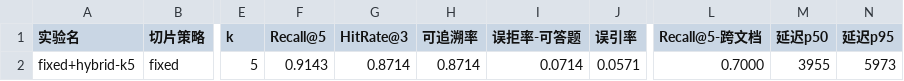
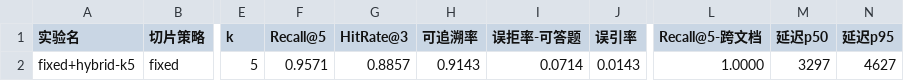
Before and after one commit to jueaizhilv007/logistics-rag-qa, a CSV file: data/eval/summary.csv, drawn as a sheet; only a part is shown, gaps mark what is left out; the diff names each change by its address in the sheet, - before the commit and + after, or states it on an @@ line.

```diff
--- a/data/eval/summary.csv
+++ b/data/eval/summary.csv
-F2 (Recall@5): 0.9143
+F2 (Recall@5): 0.9571
-G2 (HitRate@3): 0.8714
+G2 (HitRate@3): 0.8857
-H2 (可追溯率): 0.8714
+H2 (可追溯率): 0.9143
-J2 (误引率): 0.0571
+J2 (误引率): 0.0143
-L2 (Recall@5-跨文档): 0.7000
+L2 (Recall@5-跨文档): 1.0000
-M2 (延迟p50): 3955
+M2 (延迟p50): 3297
-N2 (延迟p95): 5973
+N2 (延迟p95): 4627
```
Also changed, not shown: 1 other file.
